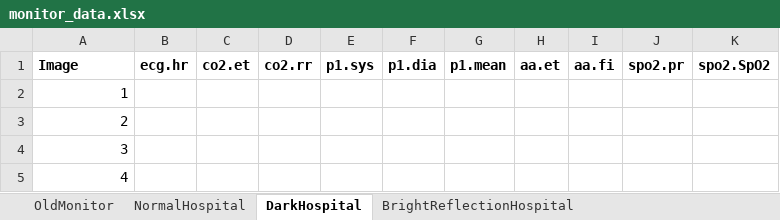
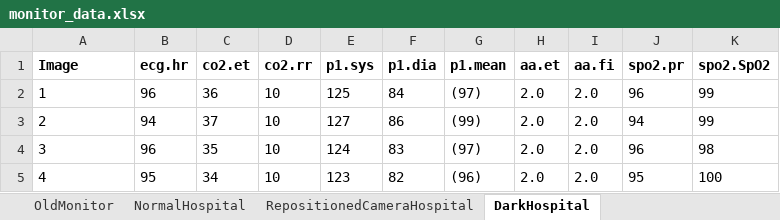
Before and after one commit to DavidLindsayV/AnaesthesiaOCR, an Excel workbook: images/monitor_data.xlsx, sheet DarkHospital, drawn as a sheet; only a part is shown; values as stored, in another font and other column widths than the file's, no borders; the diff covers the shown part only; the diff names each change by its address in the sheet, - before the commit and + after, or states it on an @@ line.

Commit message:
Updated monitor_data.xslx with the data from all images captured from the hospital visit

```diff
--- a/images/monitor_data.xlsx (sheet DarkHospital)
+++ b/images/monitor_data.xlsx (sheet DarkHospital)
+sheet tab: RepositionedCameraHospital
-A2:A5 alignment: right
+A2:A5 alignment: left
-B2 (ecg.hr): (empty)
+B2 (ecg.hr): 96
-C2 (co2.et): (empty)
+C2 (co2.et): 36
-D2:D5 (co2.rr): (empty)
+D2:D5 (co2.rr): 10
-E2 (p1.sys): (empty)
+E2 (p1.sys): 125
-F2 (p1.dia): (empty)
+F2 (p1.dia): 84
-G2 (p1.mean): (empty)
+G2 (p1.mean): (97)
-H2:H5 (aa.et): (empty)
+H2:H5 (aa.et): 2.0
-I2:I5 (aa.fi): (empty)
+I2:I5 (aa.fi): 2.0
-J2 (spo2.pr): (empty)
+J2 (spo2.pr): 96
-K2:K3 (spo2.SpO2): (empty)
+K2:K3 (spo2.SpO2): 99
-B3 (ecg.hr): (empty)
+B3 (ecg.hr): 94
-C3 (co2.et): (empty)
+C3 (co2.et): 37
-E3 (p1.sys): (empty)
+E3 (p1.sys): 127
-F3 (p1.dia): (empty)
+F3 (p1.dia): 86
-G3 (p1.mean): (empty)
+G3 (p1.mean): (99)
-J3 (spo2.pr): (empty)
+J3 (spo2.pr): 94
-B4 (ecg.hr): (empty)
+B4 (ecg.hr): 96
-C4 (co2.et): (empty)
+C4 (co2.et): 35
-E4 (p1.sys): (empty)
+E4 (p1.sys): 124
-F4 (p1.dia): (empty)
+F4 (p1.dia): 83
-G4 (p1.mean): (empty)
+G4 (p1.mean): (97)
-J4 (spo2.pr): (empty)
+J4 (spo2.pr): 96
-K4 (spo2.SpO2): (empty)
+K4 (spo2.SpO2): 98
-B5 (ecg.hr): (empty)
+B5 (ecg.hr): 95
-C5 (co2.et): (empty)
+C5 (co2.et): 34
-E5 (p1.sys): (empty)
+E5 (p1.sys): 123
-F5 (p1.dia): (empty)
+F5 (p1.dia): 82
-G5 (p1.mean): (empty)
+G5 (p1.mean): (96)
-J5 (spo2.pr): (empty)
+J5 (spo2.pr): 95
-K5 (spo2.SpO2): (empty)
+K5 (spo2.SpO2): 100
```
Also changed, not shown: 500 edited cells and cell formats elsewhere in this sheet, sheet NormalHospital, sheet BrightReflectionHospital, formulas that keep their value.
